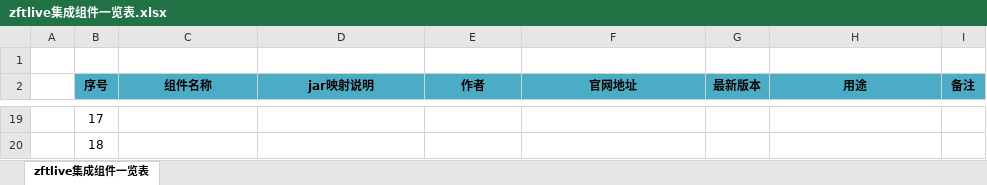
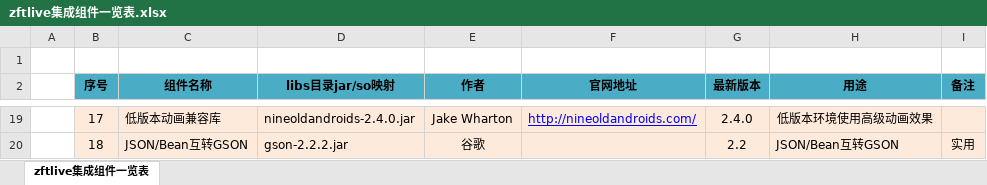
Before and after one commit to growthworldt/cornflourblue5, an Excel workbook: doc/zftlive集成组件一览表.xlsx, sheet zftlive集成组件一览表, drawn as a sheet; only a part is shown, gaps mark what is left out; values as stored, in another font and other column widths than the file's, no borders; the diff covers the shown part only; the diff names each change by its address in the sheet, - before the commit and + after, or states it on an @@ line.

```diff
--- a/doc/zftlive集成组件一览表.xlsx (sheet zftlive集成组件一览表)
+++ b/doc/zftlive集成组件一览表.xlsx (sheet zftlive集成组件一览表)
-D2: jar映射说明
+D2: libs目录jar/so映射
-B19:I20 fill: none
+B19:I20 fill: #FDEADA
-C19 (组件名称): (empty)
+C19 (组件名称): 低版本动画兼容库
-D19 (libs目录jar/so映射): (empty)
+D19 (libs目录jar/so映射): nineoldandroids-2.4.0.jar
-E19 (作者): (empty)
+E19 (作者): Jake Wharton
-F19 (官网地址): (empty)
+F19 (官网地址): http://nineoldandroids.com/
-G19 (最新版本): (empty)
+G19 (最新版本): 2.4.0
-H19 (用途): (empty)
+H19 (用途): 低版本环境使用高级动画效果
-C20 (组件名称): (empty)
+C20 (组件名称): JSON/Bean互转GSON
-D20 (libs目录jar/so映射): (empty)
+D20 (libs目录jar/so映射): gson-2.2.2.jar
-E20 (作者): (empty)
+E20 (作者): 谷歌
-G20 (最新版本): (empty)
+G20 (最新版本): 2.2
-H20 (用途): (empty)
+H20 (用途): JSON/Bean互转GSON
-I20 (备注): (empty)
+I20 (备注): 实用
```
Also changed, not shown: 1 added row, 2 removed rows, 65 edited cells and cell formats elsewhere in this sheet.
